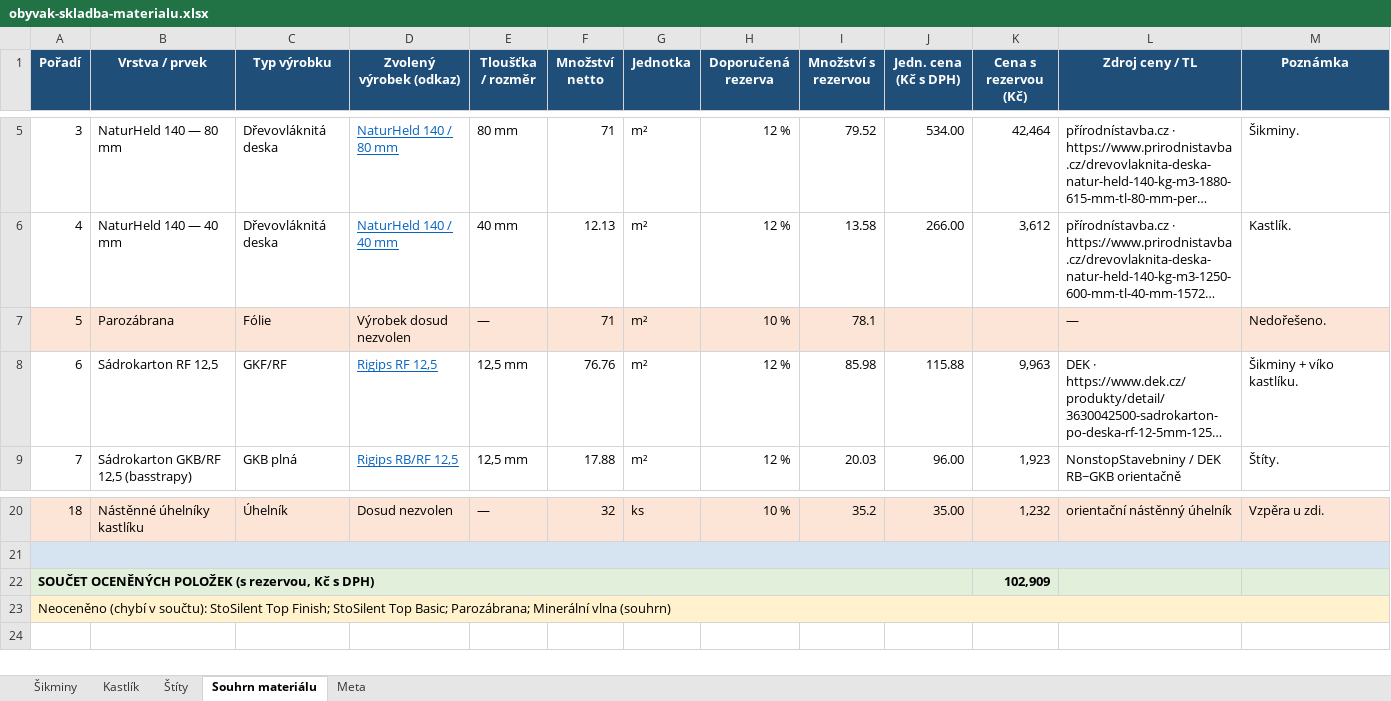
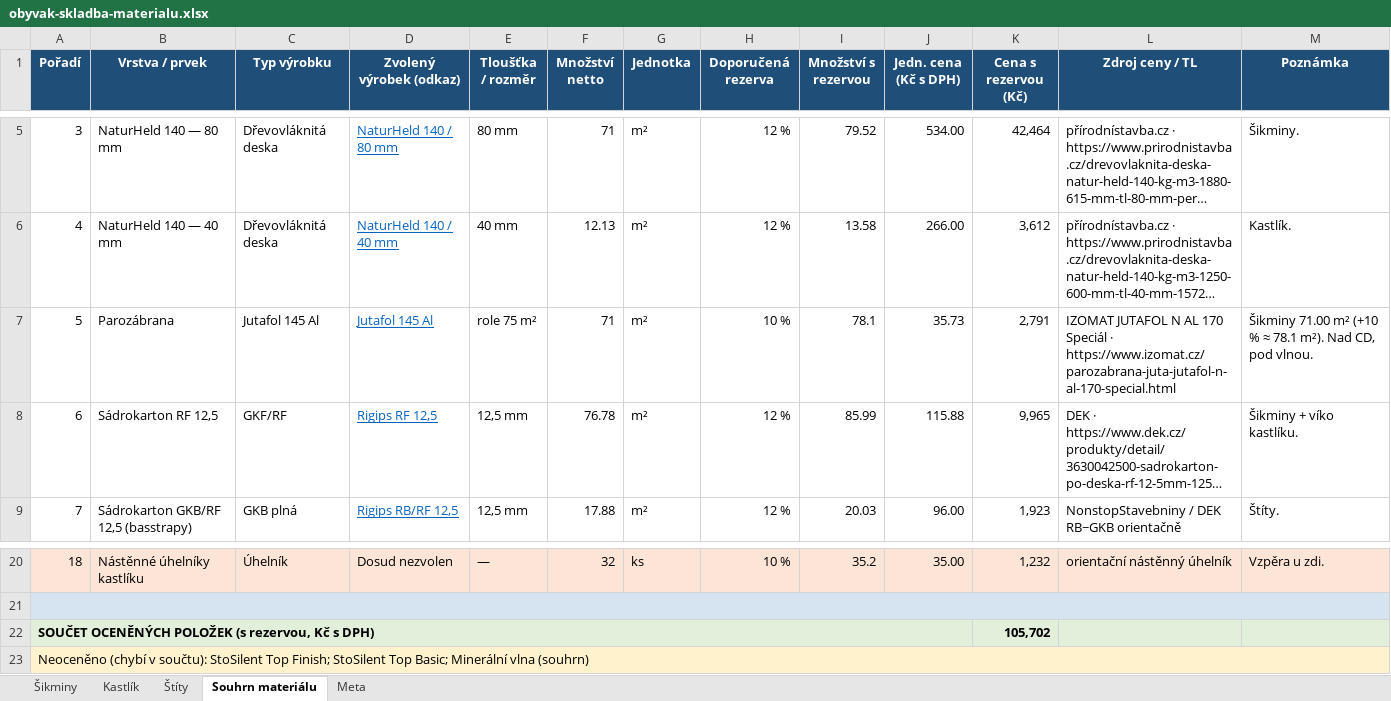
Before and after one commit to pteasima/Blueprints, an Excel workbook: docs/obyvak-skladba-materialu.xlsx, sheet Souhrn materiálu, drawn as a sheet; only a part is shown, gaps mark what is left out; long unchanged cells end in …; values as stored, in another font and other column widths than the file's, no borders; the diff names each change by its address in the sheet, - before the commit and + after, or states it on an @@ line.

```diff
--- a/docs/obyvak-skladba-materialu.xlsx (sheet Souhrn materiálu)
+++ b/docs/obyvak-skladba-materialu.xlsx (sheet Souhrn materiálu)
-A7:M7 fill: #FCE4D6
+A7:M7 fill: none
-C7 (Typ výrobku): Fólie
+C7 (Typ výrobku): Jutafol 145 Al
-D7 (Zvolený výrobek (odkaz)): Výrobek dosud nezvolen
+D7 (Zvolený výrobek (odkaz)): Jutafol 145 Al
@@ D7 underline: off → on, text colour: black → #0563C1 @@
-E7 (Tloušťka / rozměr): —
+E7 (Tloušťka / rozměr): role 75 m²
-J7 (Jedn. cena (Kč s DPH)): (empty)
+J7 (Jedn. cena (Kč s DPH)): 35.73
-K7 (Cena s rezervou (Kč)): (empty)
+K7 (Cena s rezervou (Kč)): 2,791
-L7 (Zdroj ceny / TL): —
+L7 (Zdroj ceny / TL): IZOMAT JUTAFOL N AL 170 Speciál · https://www.izomat.cz/parozabrana-juta-jutafol-n-al-170-special.html
-M7 (Poznámka): Nedořešeno.
+M7 (Poznámka): Šikminy 71.00 m² (+10 % ≈ 78.1 m²). Nad CD, pod vlnou.
-F8 (Množství netto): 76.76
+F8 (Množství netto): 76.78
-I8 (Množství s rezervou): 85.98
+I8 (Množství s rezervou): 85.99
-K8 (Cena s rezervou (Kč)): 9,963
+K8 (Cena s rezervou (Kč)): 9,965
-K22 (Cena s rezervou (Kč)): 102,909
+K22 (Cena s rezervou (Kč)): 105,702
-A23 (Pořadí): …Top Basic; Parozábrana; Minerální vlna…
+A23 (Pořadí): …Top Basic; Minerální vlna…
```
Also changed, not shown: sheet Šikminy, sheet Kastlík, 23 other files.
